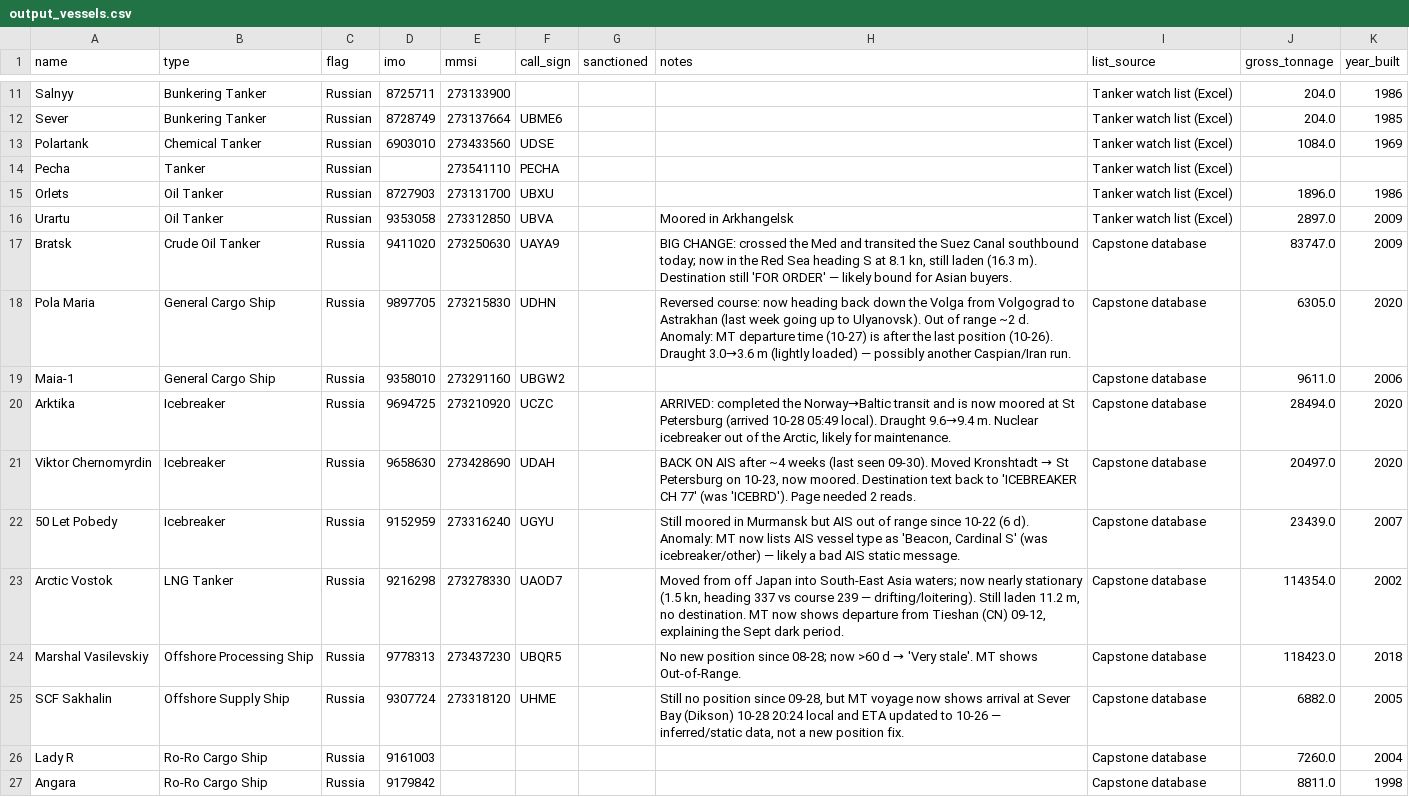
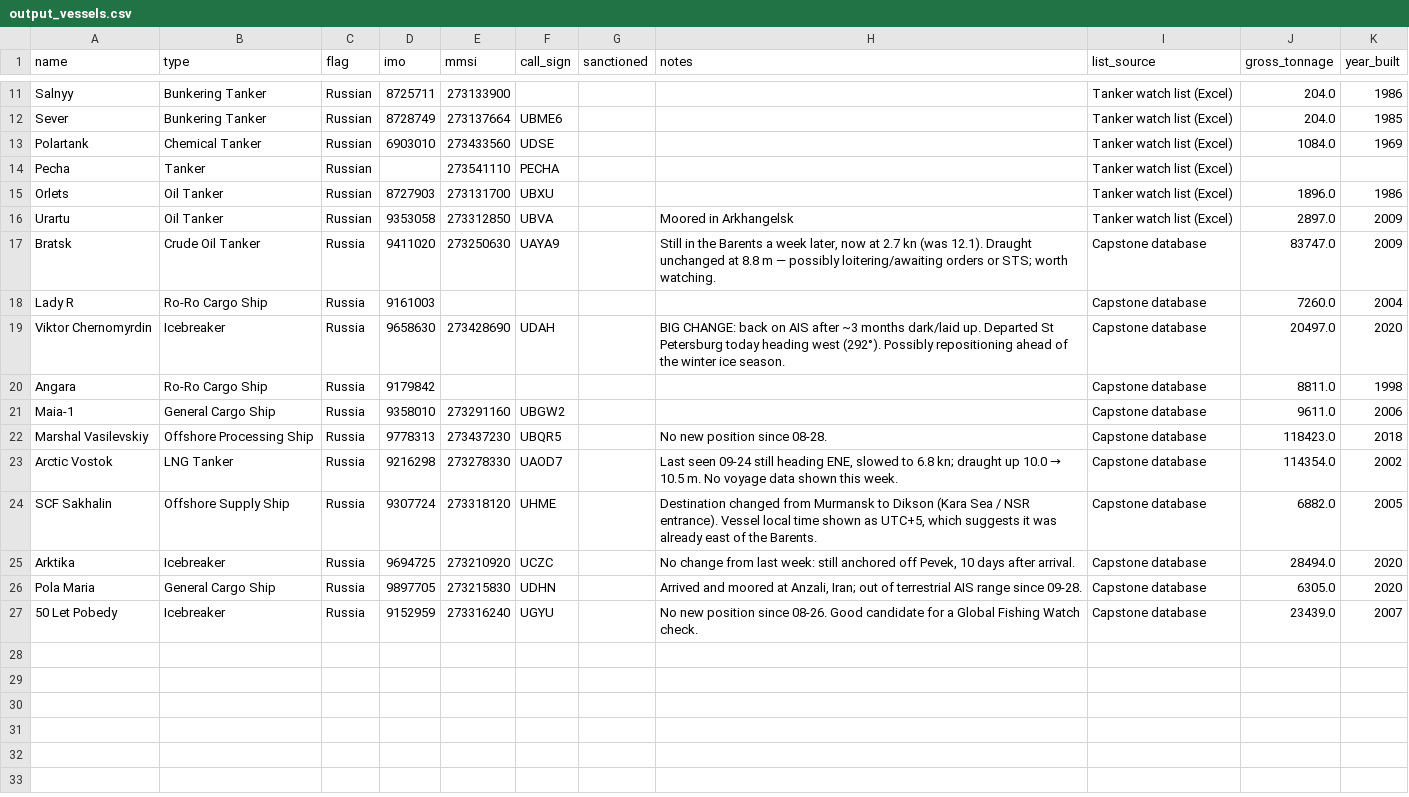
Before and after one commit to snevitt2015/Arctic-Database-Interface, a CSV file: data/output_vessels.csv, drawn as a sheet; only a part is shown, gaps mark what is left out.

```diff
--- a/data/output_vessels.csv
+++ b/data/output_vessels.csv
@@ -16,12 +16,12 @@ Orlets,Oil Tanker,Russian,8727903,273131700,UBXU,,,Tanker watch list (Excel),189
 Urartu,Oil Tanker,Russian,9353058,273312850,UBVA,,Moored in Arkhangelsk,Tanker watch list (Excel),2897.0,2009
-Bratsk,Crude Oil Tanker,Russia,9411020,273250630,UAYA9,,"BIG CHANGE: crossed the Med and transited the Suez Canal southbound today; now in the Red Sea heading S at 8.1 kn, still laden (16.3 m). Destination still 'FOR ORDER' — likely bound for Asian buyers.",Capstone database,83747.0,2009
-Pola Maria,General Cargo Ship,Russia,9897705,273215830,UDHN,,Reversed course: now heading back down the Volga from Volgograd to Astrakhan (last week going up to Ulyanovsk). Out of range ~2 d. Anomaly: MT departure time (10-27) is after the last position (10-26). Draught 3.0→3.6 m (lightly loaded) — possibly another Caspian/Iran run.,Capstone database,6305.0,2020
+Bratsk,Crude Oil Tanker,Russia,9411020,273250630,UAYA9,,"Still in the Barents a week later, now at 2.7 kn (was 12.1). Draught unchanged at 8.8 m — possibly loitering/awaiting orders or STS; worth watching.",Capstone database,83747.0,2009
+Lady R,Ro-Ro Cargo Ship,Russia,9161003,,,,,Capstone database,7260.0,2004
+Viktor Chernomyrdin,Icebreaker,Russia,9658630,273428690,UDAH,,BIG CHANGE: back on AIS after ~3 months dark/laid up. Departed St Petersburg today heading west (292°). Possibly repositioning ahead of the winter ice season.,Capstone database,20497.0,2020
+Angara,Ro-Ro Cargo Ship,Russia,9179842,,,,,Capstone database,8811.0,1998
 Maia-1,General Cargo Ship,Russia,9358010,273291160,UBGW2,,,Capstone database,9611.0,2006
-Arktika,Icebreaker,Russia,9694725,273210920,UCZC,,"ARRIVED: completed the Norway→Baltic transit and is now moored at St Petersburg (arrived 10-28 05:49 local). Draught 9.6→9.4 m. Nuclear icebreaker out of the Arctic, likely for maintenance.",Capstone database,28494.0,2020
-Viktor Chernomyrdin,Icebreaker,Russia,9658630,273428690,UDAH,,"BACK ON AIS after ~4 weeks (last seen 09-30). Moved Kronshtadt → St Petersburg on 10-23, now moored. Destination text back to 'ICEBREAKER CH 77' (was 'ICEBRD'). Page needed 2 reads.",Capstone database,20497.0,2020
-50 Let Pobedy,Icebreaker,Russia,9152959,273316240,UGYU,,"Still moored in Murmansk but AIS out of range since 10-22 (6 d). Anomaly: MT now lists AIS vessel type as 'Beacon, Cardinal S' (was icebreaker/other) — likely a bad AIS static message.",Capstone database,23439.0,2007
-Arctic Vostok,LNG Tanker,Russia,9216298,273278330,UAOD7,,"Moved from off Japan into South-East Asia waters; now nearly stationary (1.5 kn, heading 337 vs course 239 — drifting/loitering). Still laden 11.2 m, no destination. MT now shows departure from Tieshan (CN) 09-12, explaining the Sept dark period.",Capstone database,114354.0,2002
-Marshal Vasilevskiy,Offshore Processing Ship,Russia,9778313,273437230,UBQR5,,No new position since 08-28; now >60 d → 'Very stale'. MT shows Out-of-Range.,Capstone database,118423.0,2018
-SCF Sakhalin,Offshore Supply Ship,Russia,9307724,273318120,UHME,,"Still no position since 09-28, but MT voyage now shows arrival at Sever Bay (Dikson) 10-28 20:24 local and ETA updated to 10-26 — inferred/static data, not a new position fix.",Capstone database,6882.0,2005
-Lady R,Ro-Ro Cargo Ship,Russia,9161003,,,,,Capstone database,7260.0,2004
-Angara,Ro-Ro Cargo Ship,Russia,9179842,,,,,Capstone database,8811.0,1998
+Marshal Vasilevskiy,Offshore Processing Ship,Russia,9778313,273437230,UBQR5,,No new position since 08-28.,Capstone database,118423.0,2018
+Arctic Vostok,LNG Tanker,Russia,9216298,273278330,UAOD7,,"Last seen 09-24 still heading ENE, slowed to 6.8 kn; draught up 10.0 → 10.5 m. No voyage data shown this week.",Capstone database,114354.0,2002
+SCF Sakhalin,Offshore Supply Ship,Russia,9307724,273318120,UHME,,"Destination changed from Murmansk to Dikson (Kara Sea / NSR entrance). Vessel local time shown as UTC+5, which suggests it was already east of the Barents.",Capstone database,6882.0,2005
+Arktika,Icebreaker,Russia,9694725,273210920,UCZC,,"No change from last week: still anchored off Pevek, 10 days after arrival.",Capstone database,28494.0,2020
+Pola Maria,General Cargo Ship,Russia,9897705,273215830,UDHN,,"Arrived and moored at Anzali, Iran; out of terrestrial AIS range since 09-28.",Capstone database,6305.0,2020
+50 Let Pobedy,Icebreaker,Russia,9152959,273316240,UGYU,,No new position since 08-26. Good candidate for a Global Fishing Watch check.,Capstone database,23439.0,2007
```
Also changed, not shown: data/output_data_checks.csv, data/output_fleet.csv, 7 other files.
